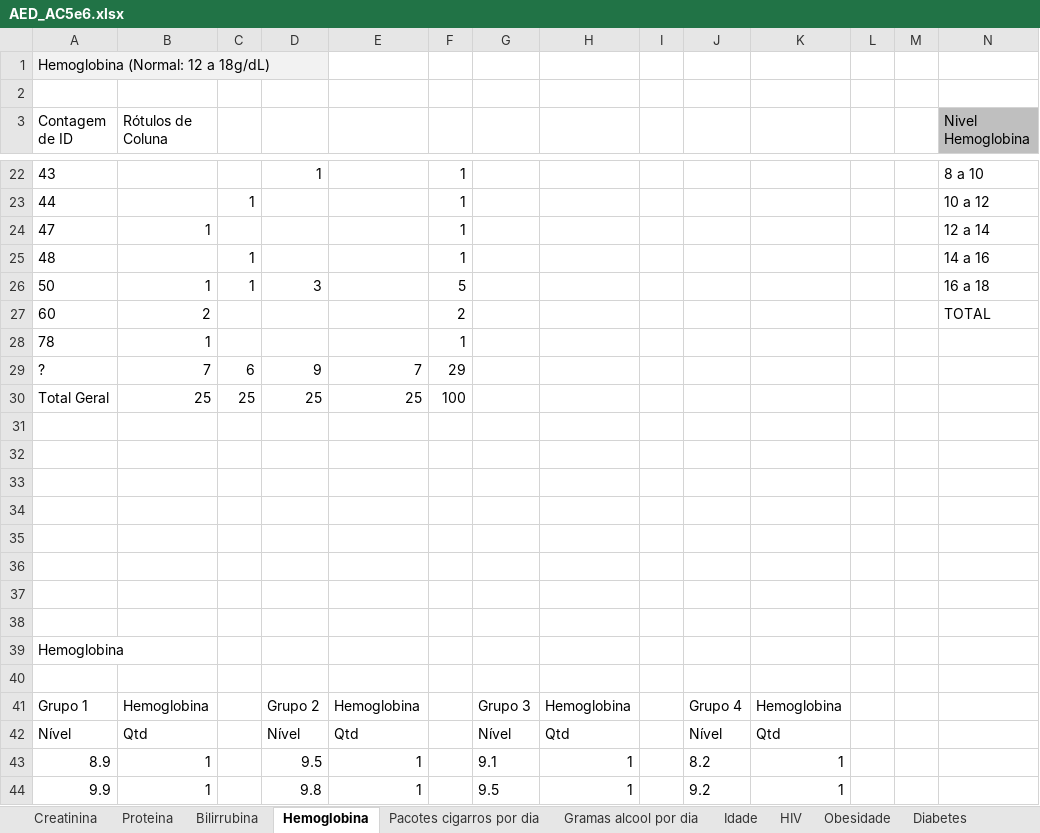
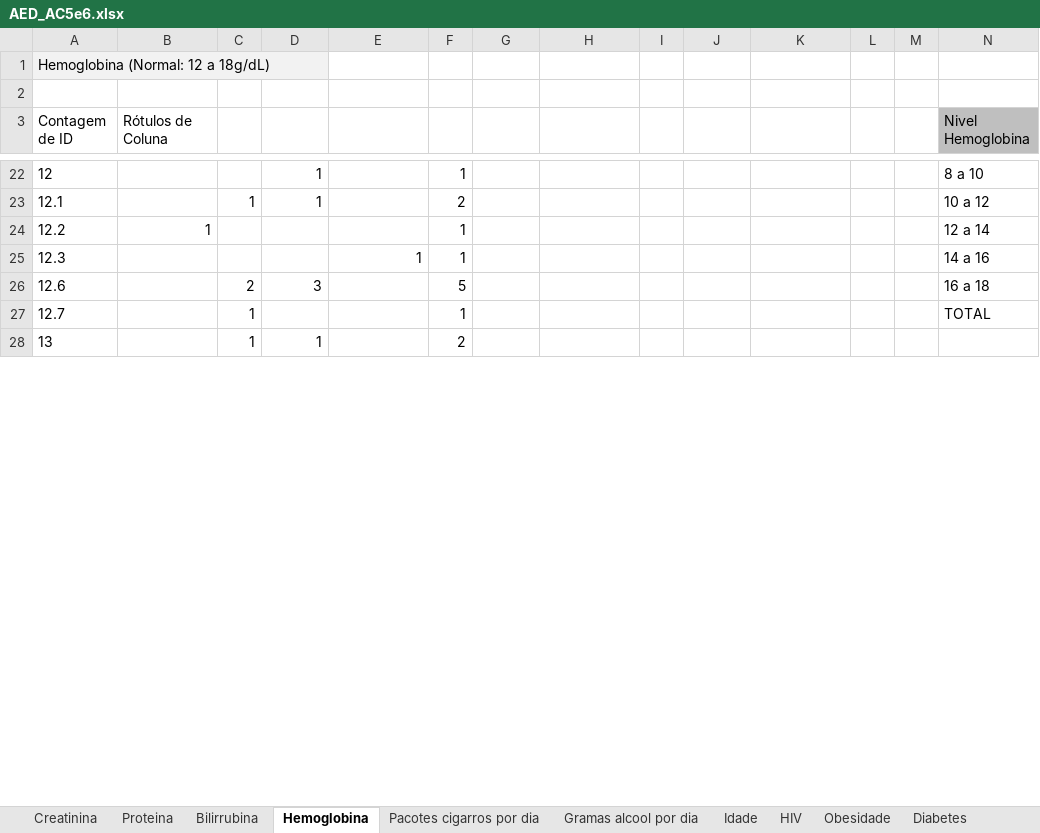
Before and after one commit to adrialmaia/AnaliseExploratoriaDados, an Excel workbook: AED_AC5e6.xlsx, sheet Hemoglobina, drawn as a sheet; only a part is shown, gaps mark what is left out; values as stored, in another font and other column widths than the file's, no borders; charts and pictures and table styles not drawn; removed rows and columns are numbered as before the commit, all else as after; rows hold the shown columns only; the diff covers the shown part only; the diff names each change by its address in the sheet, - before the commit and + after, or states it on an @@ line.

```diff
--- a/AED_AC5e6.xlsx (sheet Hemoglobina)
+++ b/AED_AC5e6.xlsx (sheet Hemoglobina)
-A22 (Contagem de ID): 43
+A22 (Contagem de ID): 12
-A23 (Contagem de ID): 44
+A23 (Contagem de ID): 12.1
-D23: (empty)
+D23: 1
-F23: 1
+F23: 2
-A24 (Contagem de ID): 47
+A24 (Contagem de ID): 12.2
-A25 (Contagem de ID): 48
+A25 (Contagem de ID): 12.3
-C25: 1
+C25: (empty)
-E25: (empty)
+E25: 1
-A26 (Contagem de ID): 50
+A26 (Contagem de ID): 12.6
-B26 (Rótulos de Coluna): 1
+B26 (Rótulos de Coluna): (empty)
-C26: 1
+C26: 2
-A27 (Contagem de ID): 60
+A27 (Contagem de ID): 12.7
-B27 (Rótulos de Coluna): 2
+B27 (Rótulos de Coluna): (empty)
-C27: (empty)
+C27: 1
-F27: 2
+F27: 1
-row 28: 78 | 1 |  |  |  | 1
-row 29: ? | 7 | 6 | 9 | 7 | 29
-row 30: Total Geral | 25 | 25 | 25 | 25 | 100
-row 28: (empty)
+row 28: 13 |  | 1 | 1 |  | 2
-row 32: (empty)
-row 33: (empty)
-row 34: (empty)
-row 35: (empty)
-row 36: (empty)
-row 37: (empty)
-row 38: (empty)
-row 39: Hemoglobina
-row 40: (empty)
-row 41: Grupo 1 | Hemoglobina |  | Grupo 2 | Hemoglobina |  | Grupo 3 | Hemoglobina |  | Grupo 4 | Hemoglobina
-row 42: Nível | Qtd |  | Nível | Qtd |  | Nível | Qtd |  | Nível | Qtd
-row 43: 8.9 | 1 |  | 9.5 | 1 |  | 9.1 | 1 |  | 8.2 | 1
-row 44: 9.9 | 1 |  | 9.8 | 1 |  | 9.5 | 1 |  | 9.2 | 1
```
Also changed, not shown: 36 added rows, 20 removed rows, 128 edited cells and cell formats elsewhere in this sheet, sheet Proteina, sheet Creatinina, sheet Bilirrubina, sheet Idade, sheet Análises Gerais, charts or pictures, 1 other file.
